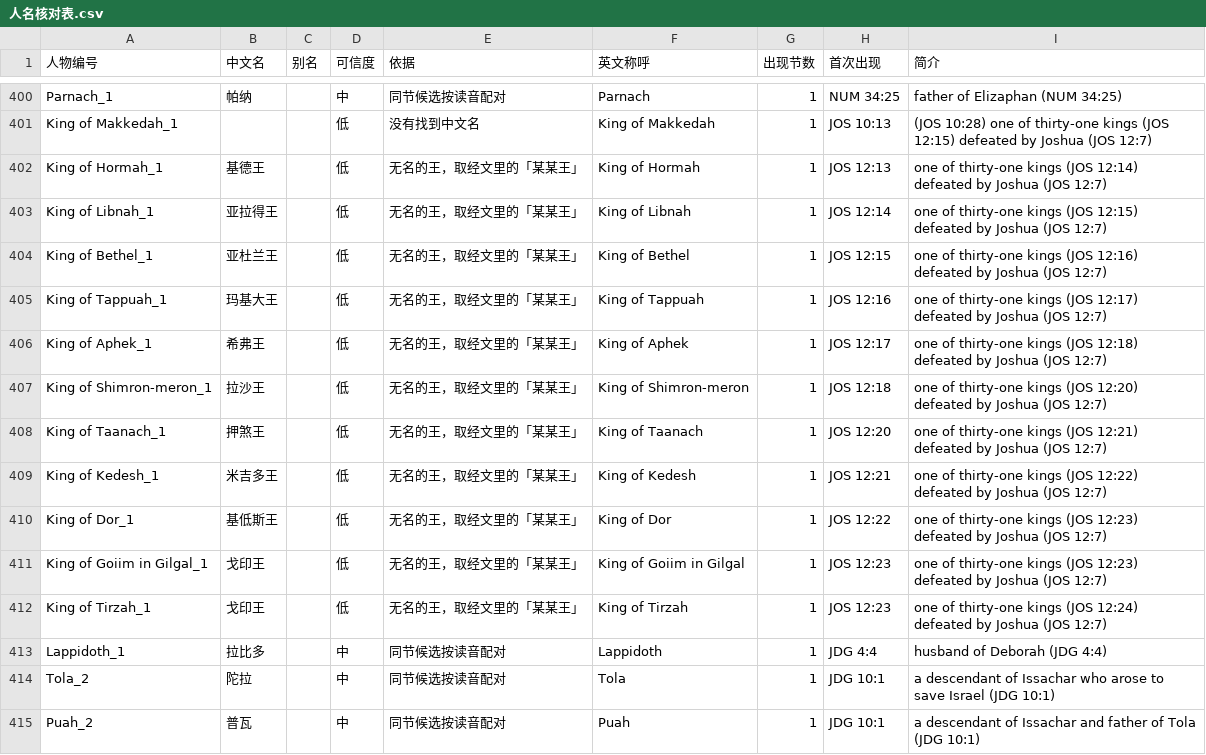
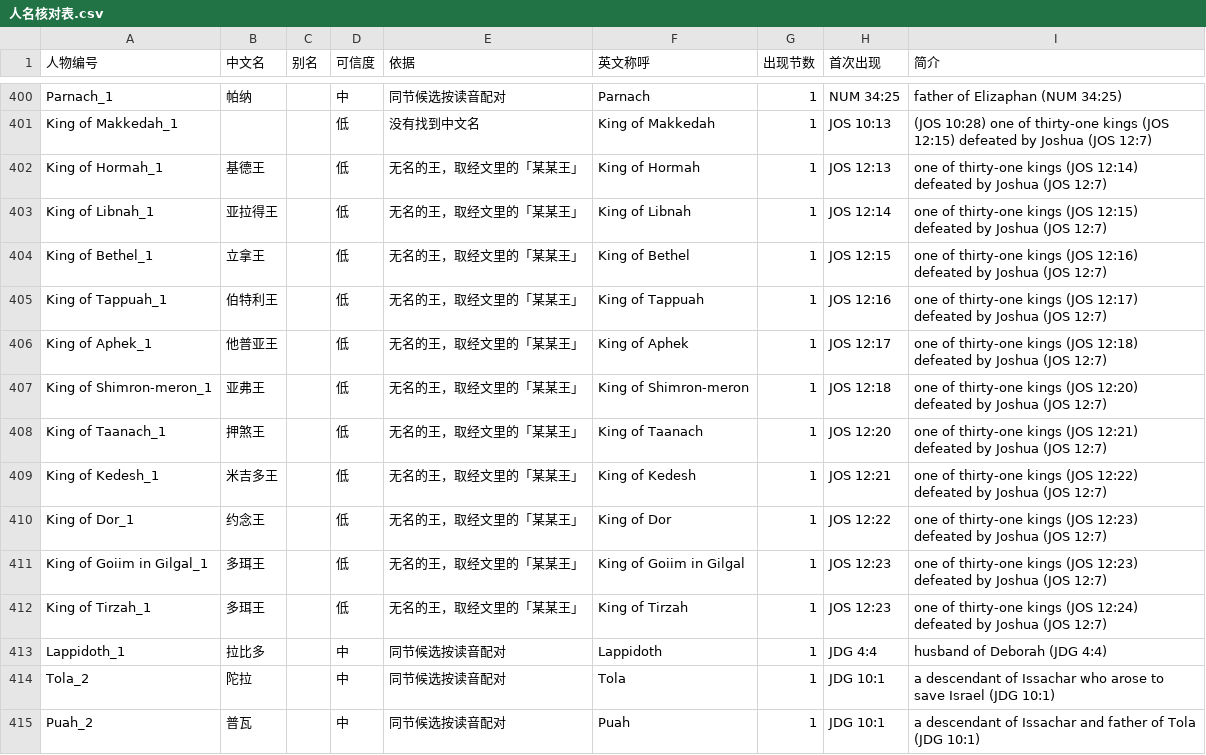
Before and after one commit to zhouqingni/bible-people-map, a CSV file: 数据/人名核对表.csv, drawn as a sheet; only a part is shown, gaps mark what is left out.

```diff
--- a/数据/人名核对表.csv
+++ b/数据/人名核对表.csv
@@ -403,11 +403,11 @@ King of Hormah_1,基德王,,低,无名的王，取经文里的「某某王」,Ki
 King of Libnah_1,亚拉得王,,低,无名的王，取经文里的「某某王」,King of Libnah,1,JOS 12:14,one of thirty-one kings (JOS 12:15) defeated by Joshua (JOS 12:7)
-King of Bethel_1,亚杜兰王,,低,无名的王，取经文里的「某某王」,King of Bethel,1,JOS 12:15,one of thirty-one kings (JOS 12:16) defeated by Joshua (JOS 12:7)
-King of Tappuah_1,玛基大王,,低,无名的王，取经文里的「某某王」,King of Tappuah,1,JOS 12:16,one of thirty-one kings (JOS 12:17) defeated by Joshua (JOS 12:7)
-King of Aphek_1,希弗王,,低,无名的王，取经文里的「某某王」,King of Aphek,1,JOS 12:17,one of thirty-one kings (JOS 12:18) defeated by Joshua (JOS 12:7)
-King of Shimron-meron_1,拉沙王,,低,无名的王，取经文里的「某某王」,King of Shimron-meron,1,JOS 12:18,one of thirty-one kings (JOS 12:20) defeated by Joshua (JOS 12:7)
+King of Bethel_1,立拿王,,低,无名的王，取经文里的「某某王」,King of Bethel,1,JOS 12:15,one of thirty-one kings (JOS 12:16) defeated by Joshua (JOS 12:7)
+King of Tappuah_1,伯特利王,,低,无名的王，取经文里的「某某王」,King of Tappuah,1,JOS 12:16,one of thirty-one kings (JOS 12:17) defeated by Joshua (JOS 12:7)
+King of Aphek_1,他普亚王,,低,无名的王，取经文里的「某某王」,King of Aphek,1,JOS 12:17,one of thirty-one kings (JOS 12:18) defeated by Joshua (JOS 12:7)
+King of Shimron-meron_1,亚弗王,,低,无名的王，取经文里的「某某王」,King of Shimron-meron,1,JOS 12:18,one of thirty-one kings (JOS 12:20) defeated by Joshua (JOS 12:7)
 King of Taanach_1,押煞王,,低,无名的王，取经文里的「某某王」,King of Taanach,1,JOS 12:20,one of thirty-one kings (JOS 12:21) defeated by Joshua (JOS 12:7)
 King of Kedesh_1,米吉多王,,低,无名的王，取经文里的「某某王」,King of Kedesh,1,JOS 12:21,one of thirty-one kings (JOS 12:22) defeated by Joshua (JOS 12:7)
-King of Dor_1,基低斯王,,低,无名的王，取经文里的「某某王」,King of Dor,1,JOS 12:22,one of thirty-one kings (JOS 12:23) defeated by Joshua (JOS 12:7)
-King of Goiim in Gilgal_1,戈印王,,低,无名的王，取经文里的「某某王」,King of Goiim in Gilgal,1,JOS 12:23,one of thirty-one kings (JOS 12:23) defeated by Joshua (JOS 12:7)
-King of Tirzah_1,戈印王,,低,无名的王，取经文里的「某某王」,King of Tirzah,1,JOS 12:23,one of thirty-one kings (JOS 12:24) defeated by Joshua (JOS 12:7)
+King of Dor_1,约念王,,低,无名的王，取经文里的「某某王」,King of Dor,1,JOS 12:22,one of thirty-one kings (JOS 12:23) defeated by Joshua (JOS 12:7)
+King of Goiim in Gilgal_1,多珥王,,低,无名的王，取经文里的「某某王」,King of Goiim in Gilgal,1,JOS 12:23,one of thirty-one kings (JOS 12:23) defeated by Joshua (JOS 12:7)
+King of Tirzah_1,多珥王,,低,无名的王，取经文里的「某某王」,King of Tirzah,1,JOS 12:23,one of thirty-one kings (JOS 12:24) defeated by Joshua (JOS 12:7)
 Lappidoth_1,拉比多,,中,同节候选按读音配对,Lappidoth,1,JDG 4:4,husband of Deborah (JDG 4:4)
```
Also changed, not shown: 8 other files.
